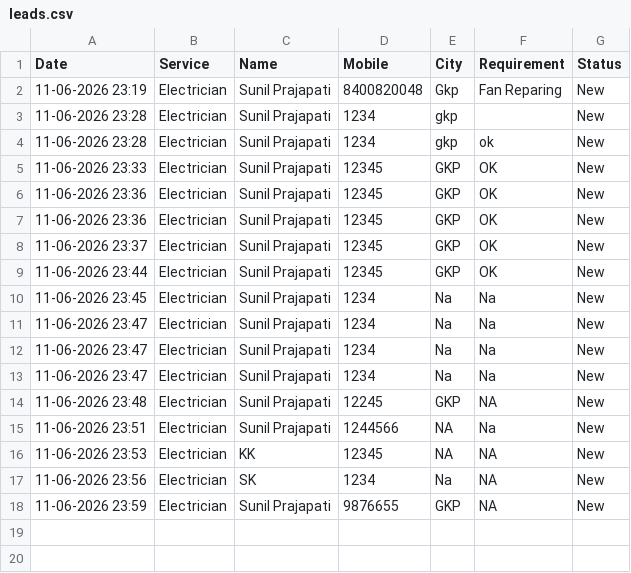
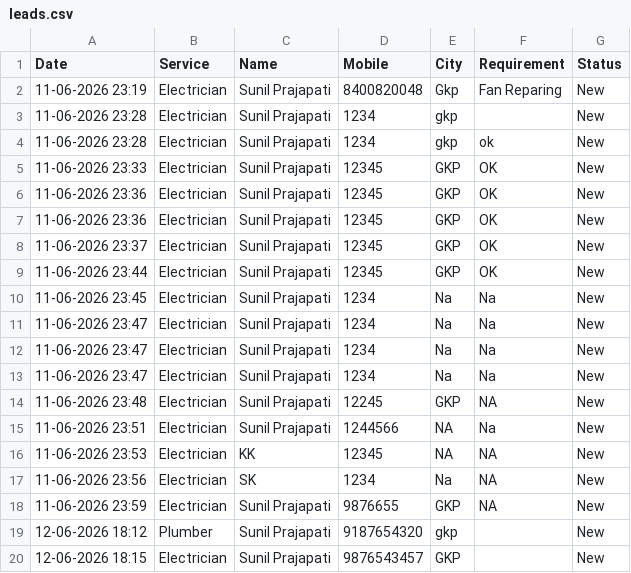
Before and after one commit to Suni1992/House_Help, a CSV file: leads.csv, drawn as a sheet.

Commit message:
FixMyHome Lead Form

```diff
--- a/leads.csv
+++ b/leads.csv
@@ -18 +18,3 @@ Date,Service,Name,Mobile,City,Requirement,Status
 11-06-2026 23:59,Electrician,Sunil Prajapati,9876655,GKP,NA,New
+12-06-2026 18:12,Plumber,Sunil Prajapati,9187654320,gkp,,New
+12-06-2026 18:15,Electrician,Sunil Prajapati,9876543457,GKP,,New
```
Also changed, not shown: 1 other file.
